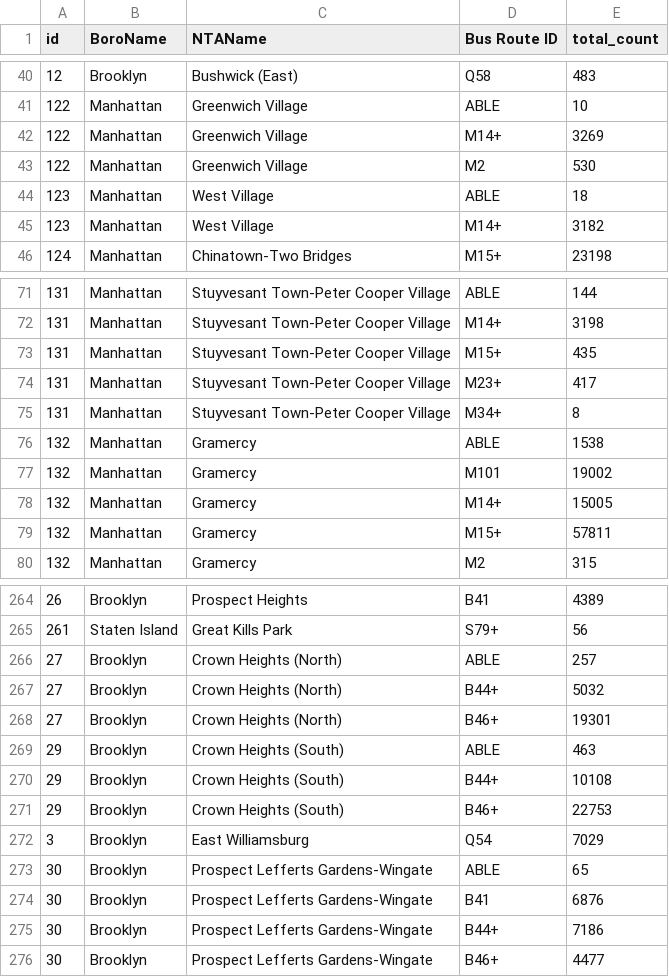
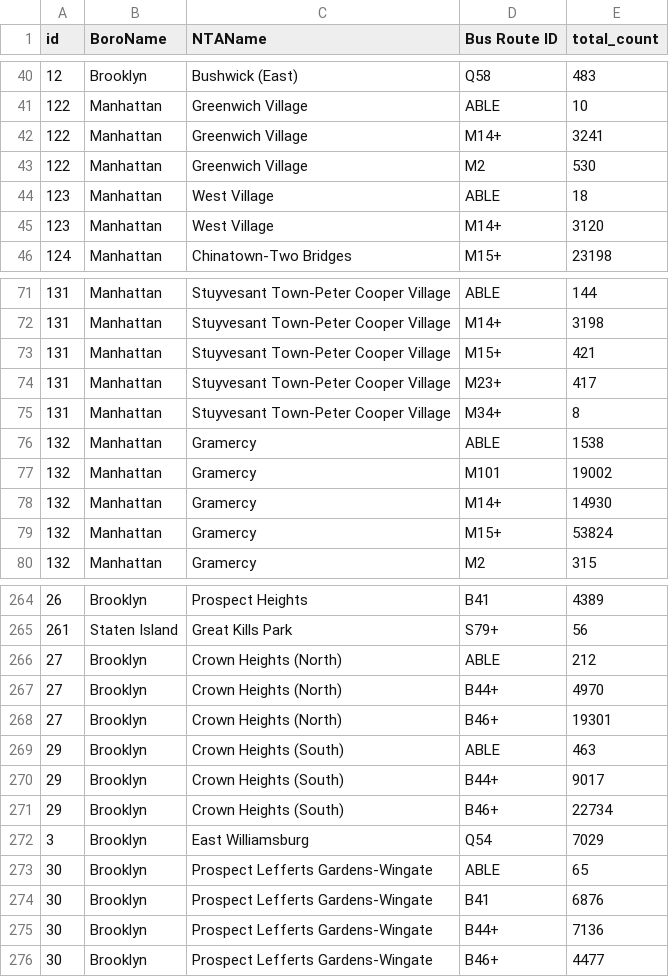
Before and after one commit to MaksimPikovskiy/mhc-datathon-2025, a CSV file: data/violation_totals.csv, drawn as a sheet; only a part is shown, gaps mark what is left out; the diff covers the shown part only.

```diff
--- a/data/violation_totals.csv
+++ b/data/violation_totals.csv
@@ -41,6 +41,6 @@ id,BoroName,NTAName,Bus Route ID,total_count
 122,Manhattan,Greenwich Village,ABLE,10
-122,Manhattan,Greenwich Village,M14+,3269
+122,Manhattan,Greenwich Village,M14+,3241
 122,Manhattan,Greenwich Village,M2,530
 123,Manhattan,West Village,ABLE,18
-123,Manhattan,West Village,M14+,3182
+123,Manhattan,West Village,M14+,3120
 124,Manhattan,Chinatown-Two Bridges,M15+,23198
@@ -72,3 +72,3 @@ id,BoroName,NTAName,Bus Route ID,total_count
 131,Manhattan,Stuyvesant Town-Peter Cooper Village,M14+,3198
-131,Manhattan,Stuyvesant Town-Peter Cooper Village,M15+,435
+131,Manhattan,Stuyvesant Town-Peter Cooper Village,M15+,421
 131,Manhattan,Stuyvesant Town-Peter Cooper Village,M23+,417
@@ -77,4 +77,4 @@ id,BoroName,NTAName,Bus Route ID,total_count
 132,Manhattan,Gramercy,M101,19002
-132,Manhattan,Gramercy,M14+,15005
-132,Manhattan,Gramercy,M15+,57811
+132,Manhattan,Gramercy,M14+,14930
+132,Manhattan,Gramercy,M15+,53824
 132,Manhattan,Gramercy,M2,315
@@ -265,8 +265,8 @@ id,BoroName,NTAName,Bus Route ID,total_count
 261,Staten Island,Great Kills Park,S79+,56
-27,Brooklyn,Crown Heights (North),ABLE,257
-27,Brooklyn,Crown Heights (North),B44+,5032
+27,Brooklyn,Crown Heights (North),ABLE,212
+27,Brooklyn,Crown Heights (North),B44+,4970
 27,Brooklyn,Crown Heights (North),B46+,19301
 29,Brooklyn,Crown Heights (South),ABLE,463
-29,Brooklyn,Crown Heights (South),B44+,10108
-29,Brooklyn,Crown Heights (South),B46+,22753
+29,Brooklyn,Crown Heights (South),B44+,9017
+29,Brooklyn,Crown Heights (South),B46+,22734
 3,Brooklyn,East Williamsburg,Q54,7029
@@ -274,3 +274,3 @@ id,BoroName,NTAName,Bus Route ID,total_count
 30,Brooklyn,Prospect Lefferts Gardens-Wingate,B41,6876
-30,Brooklyn,Prospect Lefferts Gardens-Wingate,B44+,7186
+30,Brooklyn,Prospect Lefferts Gardens-Wingate,B44+,7136
 30,Brooklyn,Prospect Lefferts Gardens-Wingate,B46+,4477
```
Also changed, not shown: 21 edited cells elsewhere in this file, data/neighbor_with_speeds_ridership.csv, data/neighborhood_stats.csv, 7 other files.
